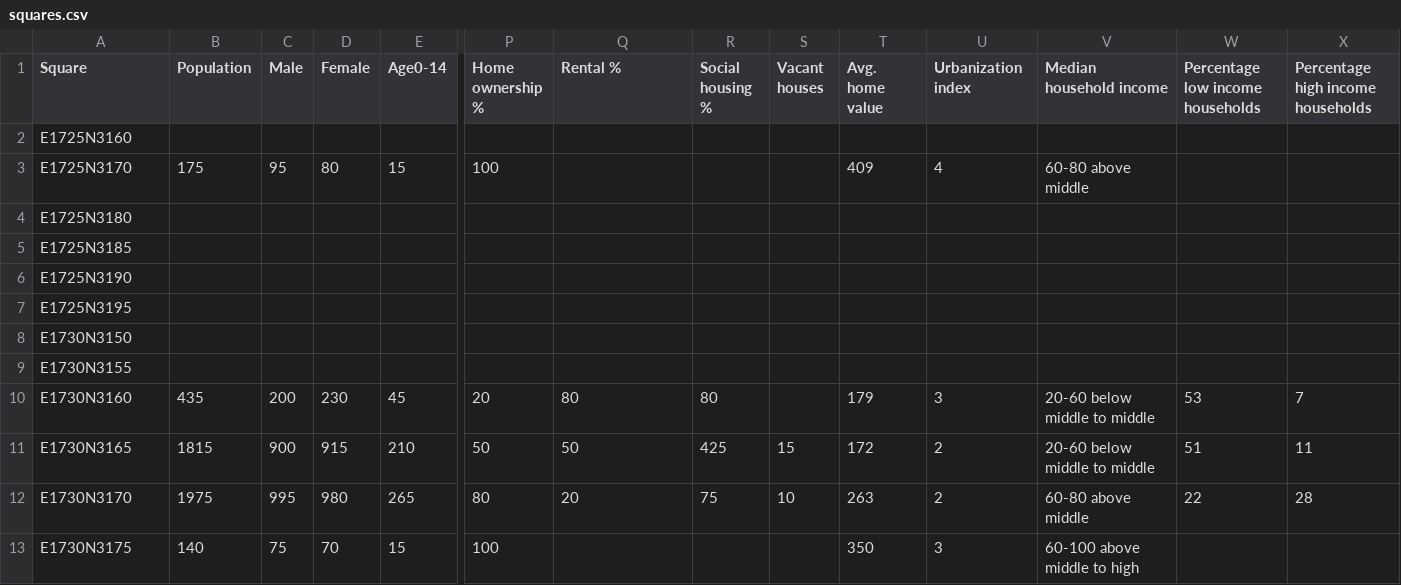
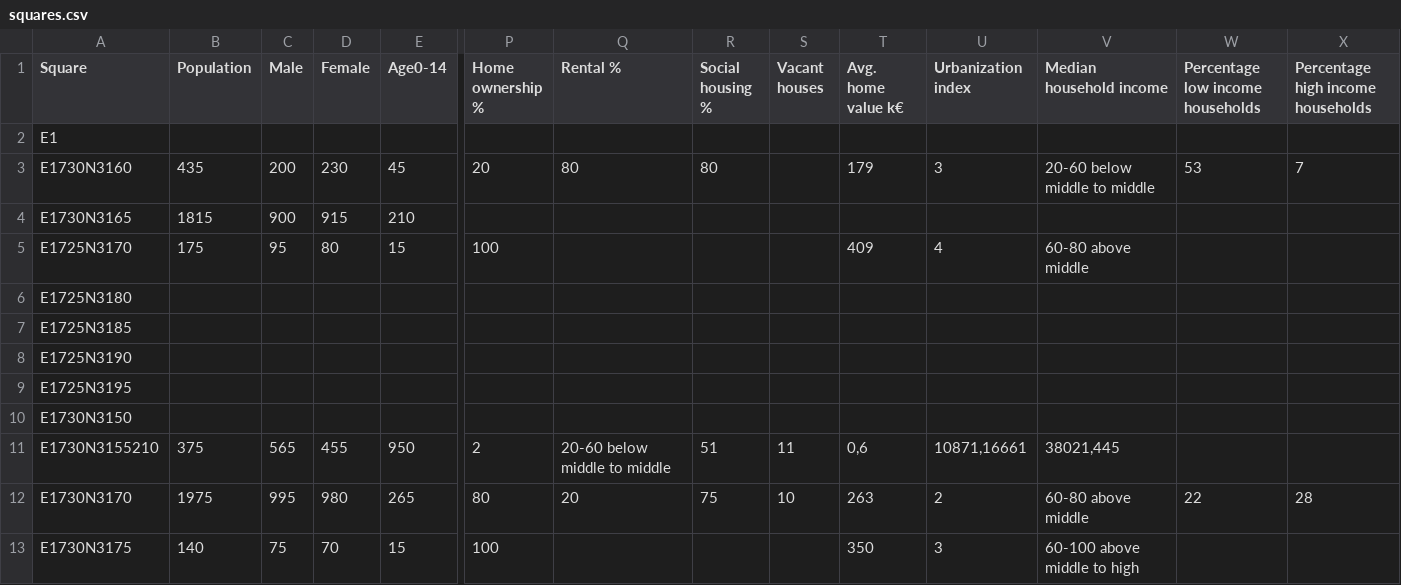
Before and after one commit to Rusmi02/elab-II, a CSV file: case II/squares.csv, drawn as a sheet; only a part is shown, gaps mark what is left out; removed rows and columns are numbered as before the commit, all else as after; rows hold the shown columns only; the diff names each change by its address in the sheet, - before the commit and + after, or states it on an @@ line.

```diff
--- a/case II/squares.csv
+++ b/case II/squares.csv
-T1: Avg. home value
+T1: Avg. home value k€
-row 2: E1725N3160
+row 2: E1
@@ row 10 moved to row 3: E1730N3160 @@
+row 4: E1730N3165 | 1815 | 900 | 915 | 210
-row 9: E1730N3155
-row 11: E1730N3165 | 1815 | 900 | 915 | 210 | 50 | 50 | 425 | 15 | 172 | 2 | 20-60 below middle to middle | 51 | 11
+row 11: E1730N3155210 | 375 | 565 | 455 | 950 | 2 | 20-60 below middle to middle | 51 | 11 | 0,6 | 10871,16661 | 38021,445
```
Also changed, not shown: case II/service_points.csv, 22 other files.
